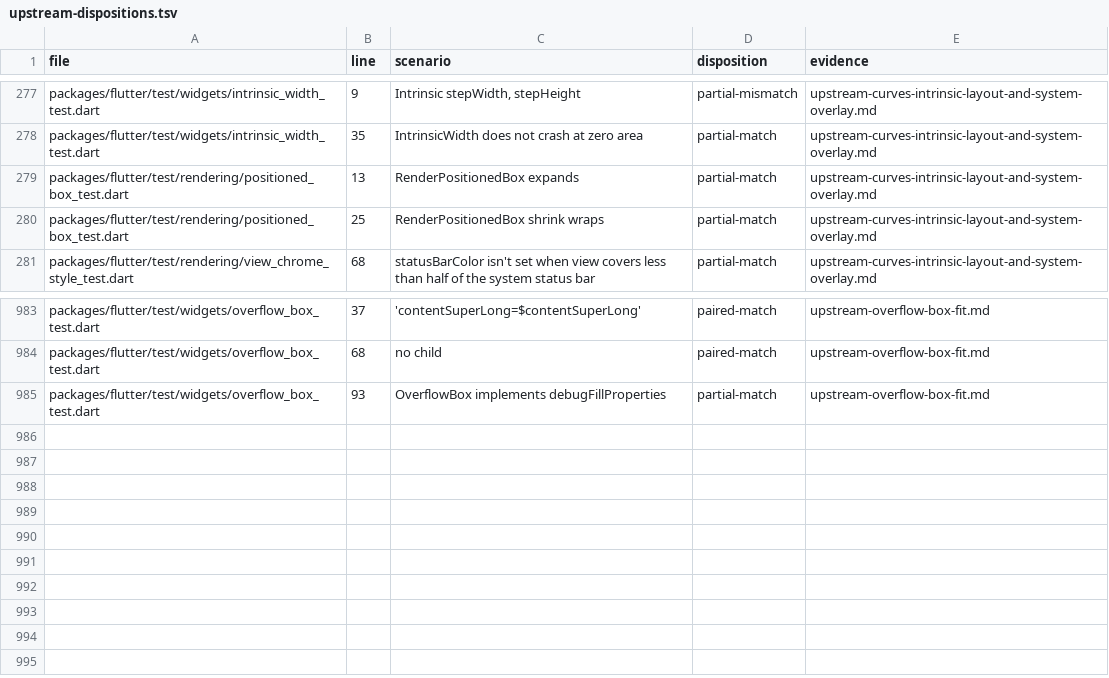
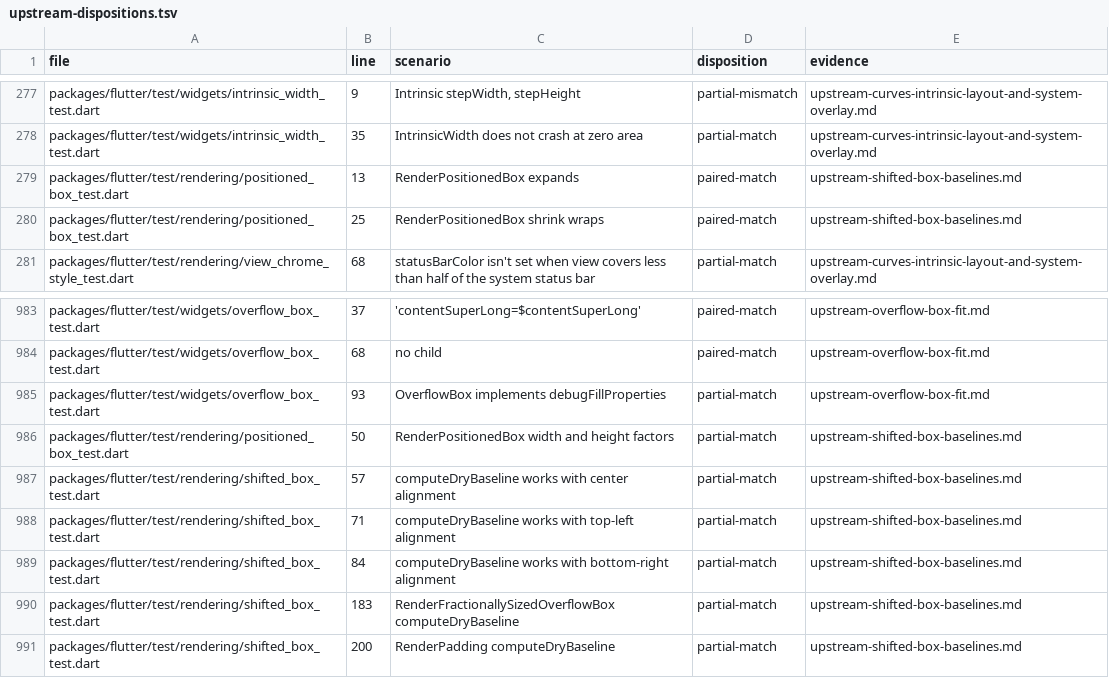
Before and after one commit to FabortLabs/incular, a TSV file: audits/flutter-3.50.0-parity/upstream-dispositions.tsv, drawn as a sheet; only a part is shown, gaps mark what is left out.

Commit message:
Preserve real baselines through aligned, padded, and fractional boxes

```diff
--- a/audits/flutter-3.50.0-parity/upstream-dispositions.tsv
+++ b/audits/flutter-3.50.0-parity/upstream-dispositions.tsv
@@ -278,4 +278,4 @@ packages/flutter/test/widgets/intrinsic_width_test.dart	9	Intrinsic stepWidth, s
 packages/flutter/test/widgets/intrinsic_width_test.dart	35	IntrinsicWidth does not crash at zero area	partial-match	upstream-curves-intrinsic-layout-and-system-overlay.md
-packages/flutter/test/rendering/positioned_box_test.dart	13	RenderPositionedBox expands	partial-match	upstream-curves-intrinsic-layout-and-system-overlay.md
-packages/flutter/test/rendering/positioned_box_test.dart	25	RenderPositionedBox shrink wraps	partial-match	upstream-curves-intrinsic-layout-and-system-overlay.md
+packages/flutter/test/rendering/positioned_box_test.dart	13	RenderPositionedBox expands	paired-match	upstream-shifted-box-baselines.md
+packages/flutter/test/rendering/positioned_box_test.dart	25	RenderPositionedBox shrink wraps	paired-match	upstream-shifted-box-baselines.md
 packages/flutter/test/rendering/view_chrome_style_test.dart	68	statusBarColor isn't set when view covers less than half of the system status bar	partial-match	upstream-curves-intrinsic-layout-and-system-overlay.md
@@ -985 +985,7 @@ packages/flutter/test/widgets/overflow_box_test.dart	68	no child	paired-match	up
 packages/flutter/test/widgets/overflow_box_test.dart	93	OverflowBox implements debugFillProperties	partial-match	upstream-overflow-box-fit.md
+packages/flutter/test/rendering/positioned_box_test.dart	50	RenderPositionedBox width and height factors	partial-match	upstream-shifted-box-baselines.md
+packages/flutter/test/rendering/shifted_box_test.dart	57	computeDryBaseline works with center alignment	partial-match	upstream-shifted-box-baselines.md
+packages/flutter/test/rendering/shifted_box_test.dart	71	computeDryBaseline works with top-left alignment	partial-match	upstream-shifted-box-baselines.md
+packages/flutter/test/rendering/shifted_box_test.dart	84	computeDryBaseline works with bottom-right alignment	partial-match	upstream-shifted-box-baselines.md
+packages/flutter/test/rendering/shifted_box_test.dart	183	RenderFractionallySizedOverflowBox computeDryBaseline	partial-match	upstream-shifted-box-baselines.md
+packages/flutter/test/rendering/shifted_box_test.dart	200	RenderPadding computeDryBaseline	partial-match	upstream-shifted-box-baselines.md
```
Also changed, not shown: 6 other files.
